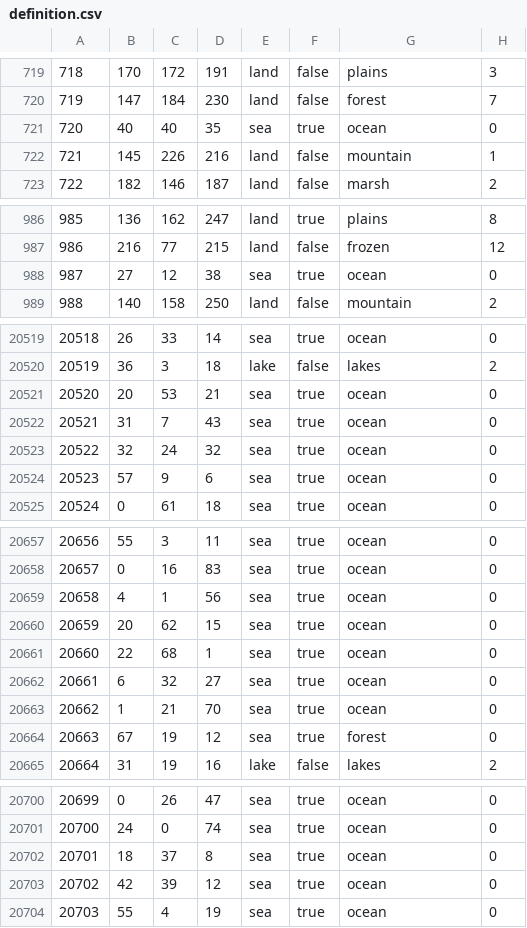
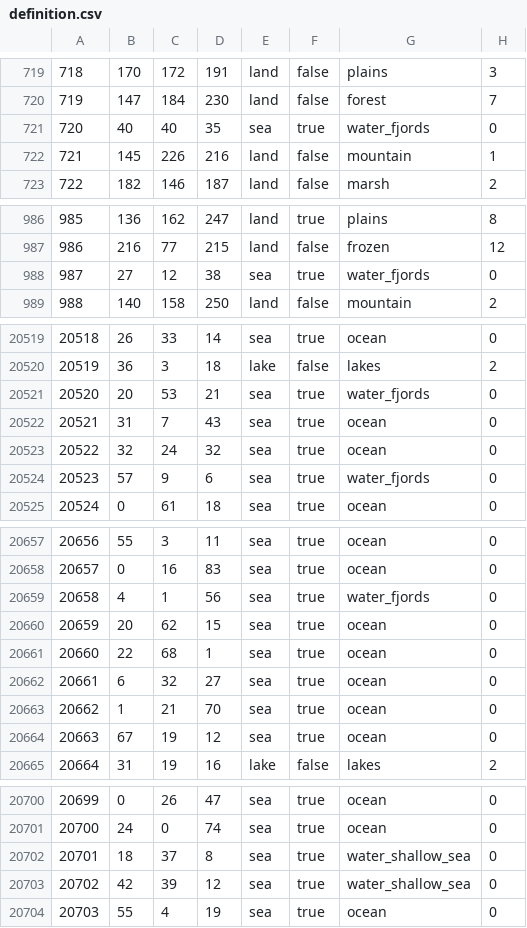
Before and after one commit to Weeny-Pouchkinn/Legacy-of-Kattail, a CSV file: map/definition.csv, drawn as a sheet; only a part is shown, gaps mark what is left out; the diff covers the shown part only.

```diff
--- a/map/definition.csv
+++ b/map/definition.csv
@@ -720,3 +720,3 @@
 719;147;184;230;land;false;forest;7
-720;40;40;35;sea;true;ocean;0
+720;40;40;35;sea;true;water_fjords;0
 721;145;226;216;land;false;mountain;1
@@ -987,3 +987,3 @@
 986;216;77;215;land;false;frozen;12
-987;27;12;38;sea;true;ocean;0
+987;27;12;38;sea;true;water_fjords;0
 988;140;158;250;land;false;mountain;2
@@ -20520,6 +20520,6 @@
 20519;36;3;18;lake;false;lakes;2
-20520;20;53;21;sea;true;ocean;0
+20520;20;53;21;sea;true;water_fjords;0
 20521;31;7;43;sea;true;ocean;0
 20522;32;24;32;sea;true;ocean;0
-20523;57;9;6;sea;true;ocean;0
+20523;57;9;6;sea;true;water_fjords;0
 20524;0;61;18;sea;true;ocean;0
@@ -20658,3 +20658,3 @@
 20657;0;16;83;sea;true;ocean;0
-20658;4;1;56;sea;true;ocean;0
+20658;4;1;56;sea;true;water_fjords;0
 20659;20;62;15;sea;true;ocean;0
@@ -20663,3 +20663,3 @@
 20662;1;21;70;sea;true;ocean;0
-20663;67;19;12;sea;true;forest;0
+20663;67;19;12;sea;true;ocean;0
 20664;31;19;16;lake;false;lakes;2
@@ -20701,4 +20701,4 @@
 20700;24;0;74;sea;true;ocean;0
-20701;18;37;8;sea;true;ocean;0
-20702;42;39;12;sea;true;ocean;0
+20701;18;37;8;sea;true;water_shallow_sea;0
+20702;42;39;12;sea;true;water_shallow_sea;0
 20703;55;4;19;sea;true;ocean;0
```
Also changed, not shown: 111 edited cells elsewhere in this file, 22 other files.
